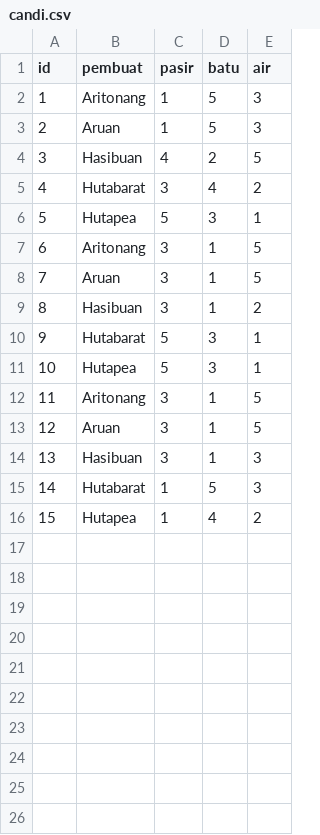
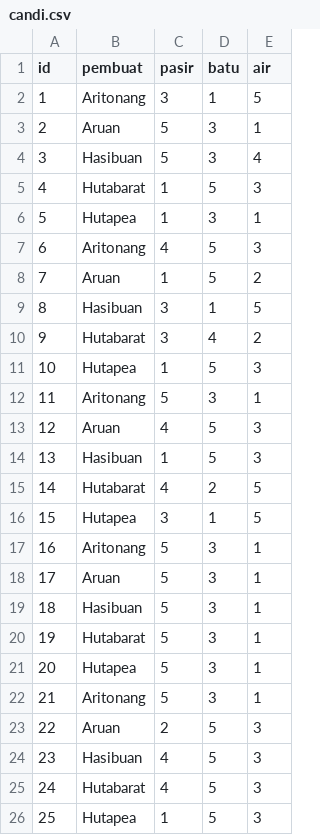
Before and after one commit to Julian-Caleb/tubes-daspro-2023, a CSV file: TBIF1210-04-11/save/18-04-2023/candi.csv, drawn as a sheet; removed rows and columns are numbered as before the commit, all else as after; the diff names each change by its address in the sheet, - before the commit and + after, or states it on an @@ line.

```diff
--- a/TBIF1210-04-11/save/18-04-2023/candi.csv
+++ b/TBIF1210-04-11/save/18-04-2023/candi.csv
@@ row 7 moved to row 2: 1 @@
+row 3: 2 | Aruan | 5 | 3 | 1
+row 4: 3 | Hasibuan | 5 | 3 | 4
+row 5: 4 | Hutabarat | 1 | 5 | 3
+row 6: 5 | Hutapea | 1 | 3 | 1
@@ column A (id) renumbered from row 7 down @@
-C7 (pasir): 1
+C7 (pasir): 4
-E8 (air): 3
+E8 (air): 2
-C9 (pasir): 4
+C9 (pasir): 3
-D9 (batu): 2
+D9 (batu): 1
+row 11: 10 | Hutapea | 1 | 5 | 3
-B12 (pembuat): Hutapea
+B12 (pembuat): Aritonang
+row 13: 12 | Aruan | 4 | 5 | 3
+row 14: 13 | Hasibuan | 1 | 5 | 3
+row 15: 14 | Hutabarat | 4 | 2 | 5
-B16 (pembuat): Aruan
+B16 (pembuat): Hutapea
-row 9: 8 | Hasibuan | 3 | 1 | 2
+row 17: 16 | Aritonang | 5 | 3 | 1
+row 18: 17 | Aruan | 5 | 3 | 1
+row 19: 18 | Hasibuan | 5 | 3 | 1
-row 12: 11 | Aritonang | 3 | 1 | 5
-row 13: 12 | Aruan | 3 | 1 | 5
+row 22: 21 | Aritonang | 5 | 3 | 1
+row 23: 22 | Aruan | 2 | 5 | 3
-C24 (pasir): 3
+C24 (pasir): 4
-D24 (batu): 1
+D24 (batu): 5
-C25 (pasir): 1
+C25 (pasir): 4
-D26 (batu): 4
+D26 (batu): 5
-E26 (air): 2
+E26 (air): 3
```
Also changed, not shown: 5 other files.
